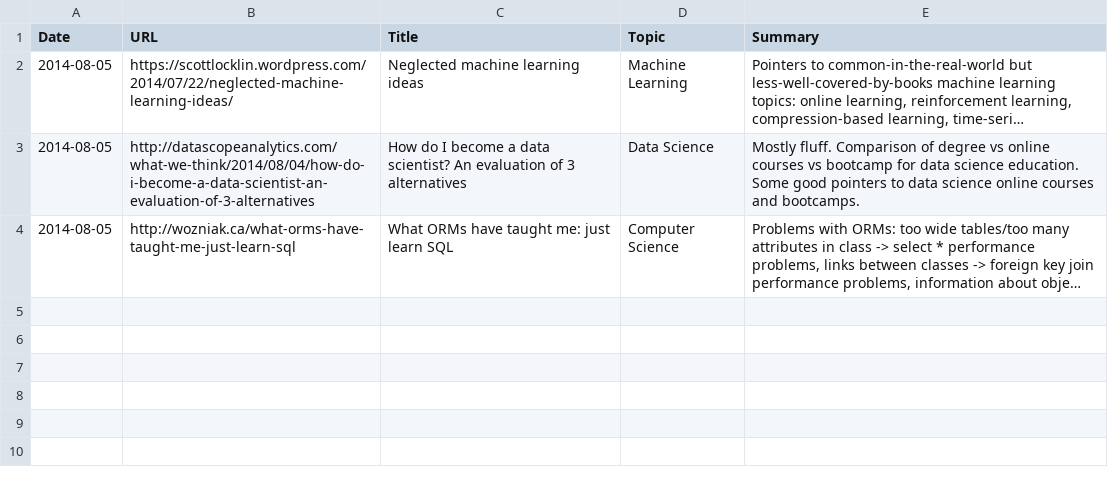
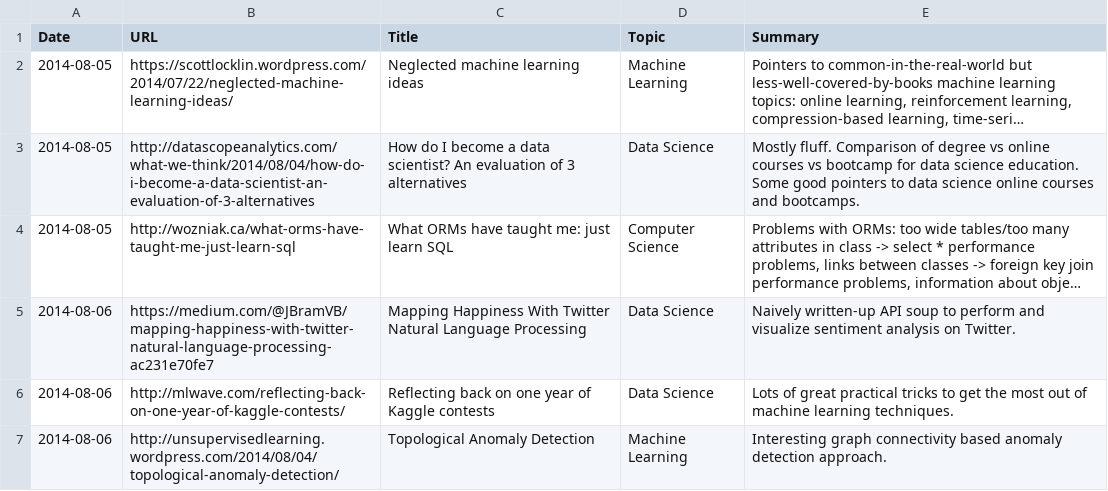
Before and after one commit to c-w/readings, a TSV file: data/articles.tsv, drawn as a sheet; long unchanged cells end in …; the diff names each change by its address in the sheet, - before the commit and + after, or states it on an @@ line.

```diff
--- a/data/articles.tsv
+++ b/data/articles.tsv
+row 5: 2014-08-06 | https://medium.com/@JBramVB/mapping-happiness-with-twitter-natural-language-processing-ac231e70fe7 | Mapping Happiness With Twitter Natural Language Processing | Data Science | Naively written-up API soup to perform and visualize sentiment analysis on Twitter.
+row 6: 2014-08-06 | http://mlwave.com/reflecting-back-on-one-year-of-kaggle-contests/ | Reflecting back on one year of Kaggle contests | Data Science | Lots of great practical tricks to get the most out of machine learning techniques.
+row 7: 2014-08-06 | http://unsupervisedlearning.wordpress.com/2014/08/04/topological-anomaly-detection/ | Topological Anomaly Detection | Machine Learning | Interesting graph connectivity based anomaly detection approach.
```
Also changed, not shown: data/videos.tsv.
